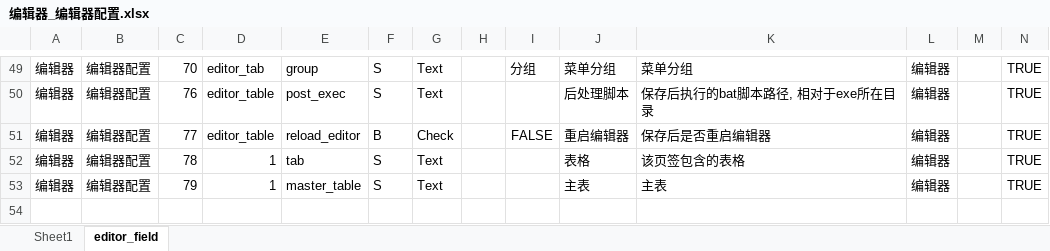
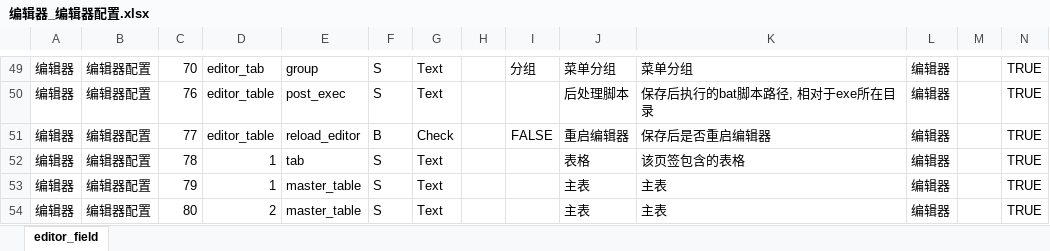
Before and after one commit to BYC30/config_editor, an Excel workbook: bin/save_data/editor_field/编辑器_编辑器配置.xlsx, sheet editor_field, drawn as a sheet; only a part is shown, gaps mark what is left out; values as stored, in another font and other column widths than the file's, no borders; rows hold the shown columns only; the diff names each change by its address in the sheet, - before the commit and + after, or states it on an @@ line.

```diff
--- a/bin/save_data/editor_field/编辑器_编辑器配置.xlsx (sheet editor_field)
+++ b/bin/save_data/editor_field/编辑器_编辑器配置.xlsx (sheet editor_field)
-sheet tab: Sheet1
+row 54: 编辑器 | 编辑器配置 | 80 | 2 | master_table | S | Text |  |  | 主表 | 主表 | 编辑器 |  | TRUE
```
Also changed, not shown: bin/save_data/editor_tab/编辑器_编辑器配置.xlsx, bin/save_data/editor_table/编辑器_编辑器配置.xlsx, 2 other files.
